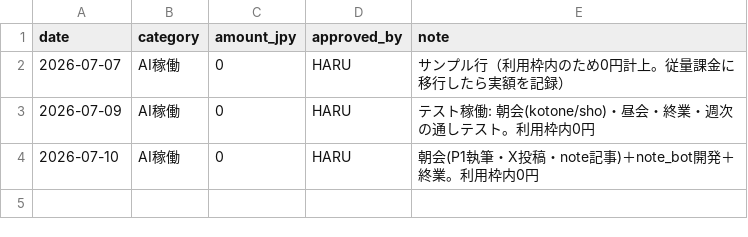
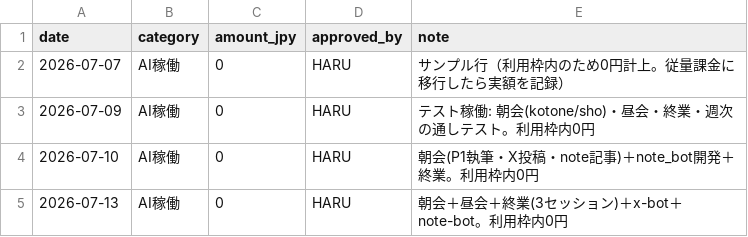
Before and after one commit to hmatsuoka-glitch/my-virtual-team-agents, a CSV file: pilot-company/ledger/costs.csv, drawn as a sheet.

```diff
--- a/pilot-company/ledger/costs.csv
+++ b/pilot-company/ledger/costs.csv
@@ -4 +4,2 @@ date,category,amount_jpy,approved_by,note
 2026-07-10,AI稼働,0,HARU,朝会(P1執筆・X投稿・note記事)＋note_bot開発＋終業。利用枠内0円
+2026-07-13,AI稼働,0,HARU,朝会＋昼会＋終業(3セッション)＋x-bot＋note-bot。利用枠内0円
```
Also changed, not shown: 2 other files.
